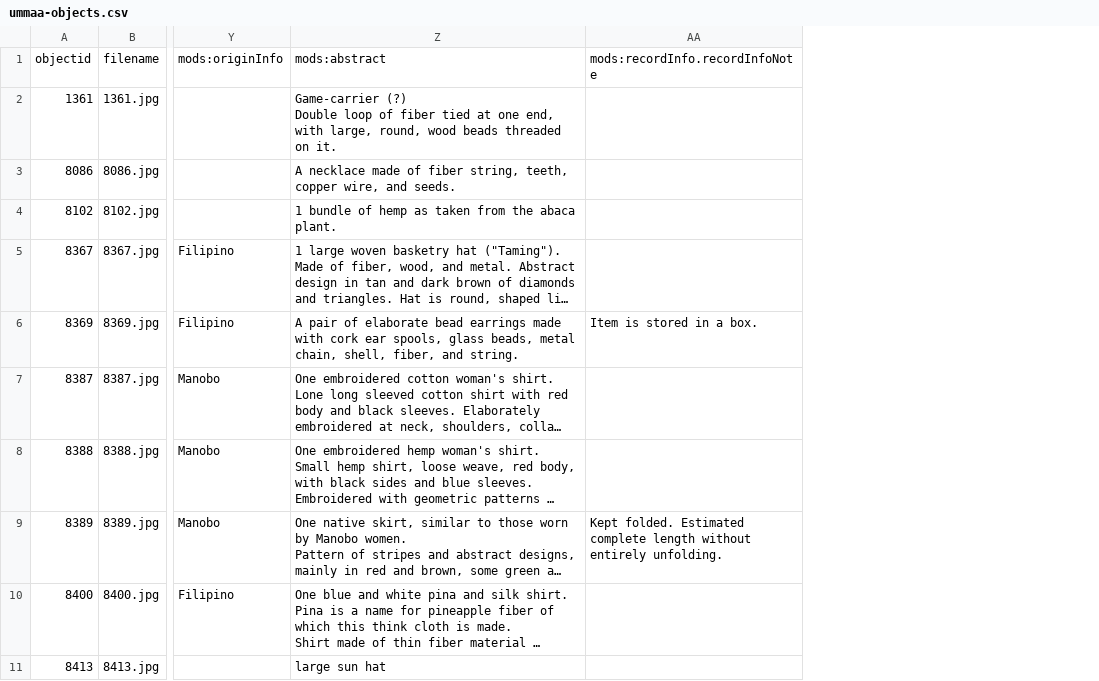
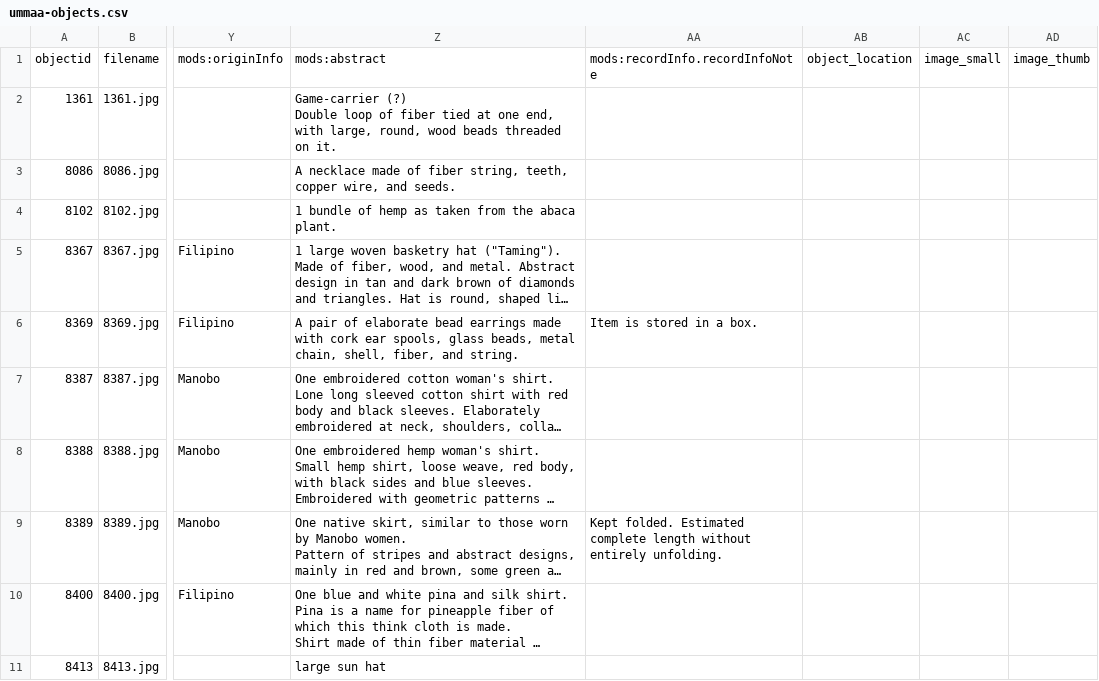
Before and after one commit to schudlich/ummaa-textiles, a CSV file: _data/ummaa-objects.csv, drawn as a sheet; only a part is shown, gaps mark what is left out; long unchanged cells end in …; the diff names each change by its address in the sheet, - before the commit and + after, or states it on an @@ line.

Commit message:
Added handling for images to ETL script

```diff
--- a/_data/ummaa-objects.csv
+++ b/_data/ummaa-objects.csv
+column AB, row 1: object_location
+column AC, row 1: image_small
+column AD, row 1: image_thumb
```
Also changed, not shown: 1 other file.
